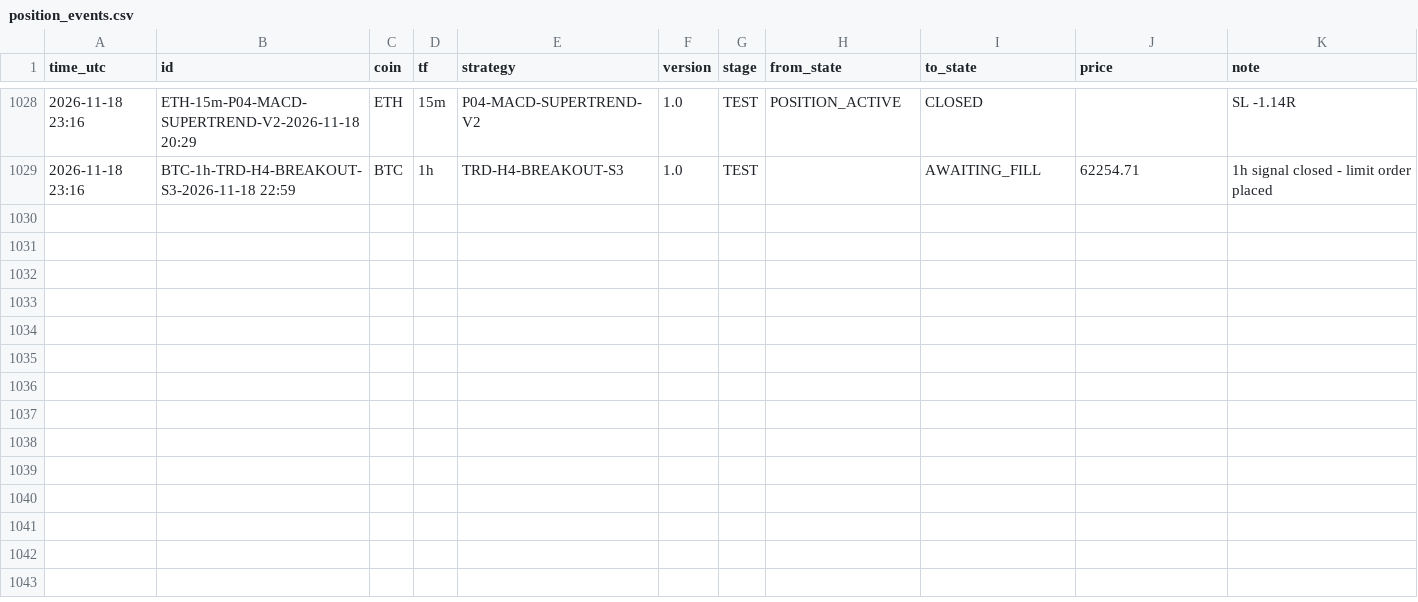
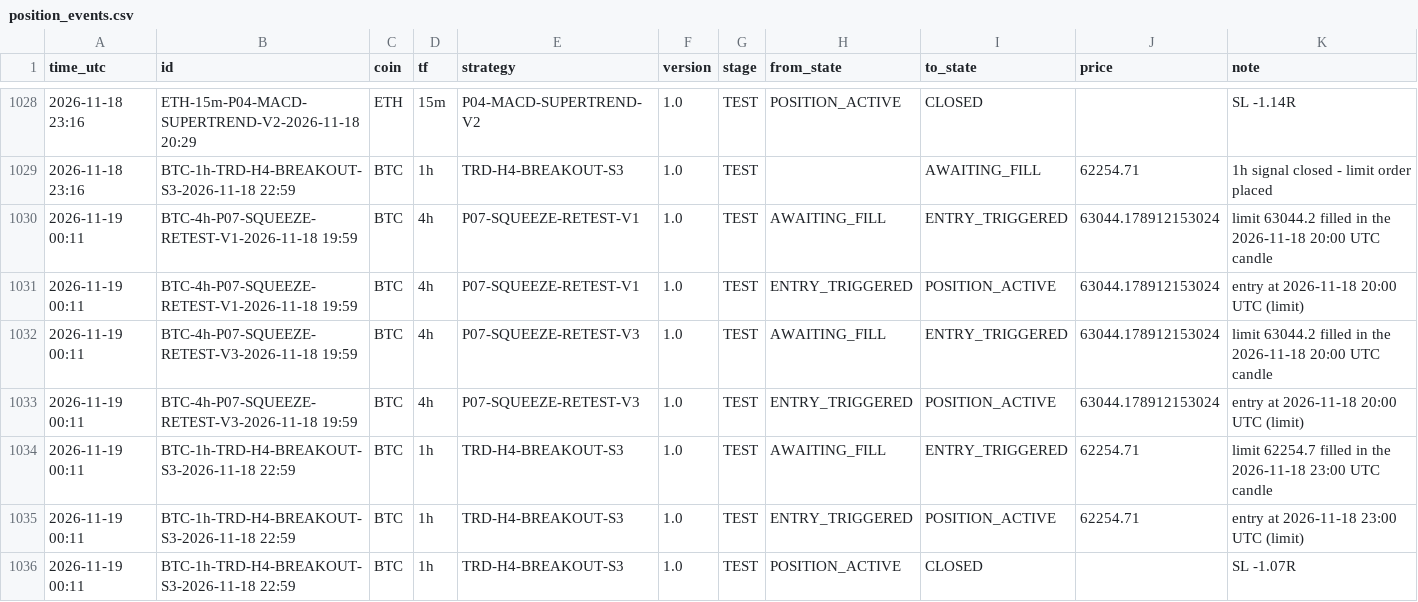
Before and after one commit to mayastraglobal-ui/crypto-signal-agent, a CSV file: reports/position_events.csv, drawn as a sheet; only a part is shown, gaps mark what is left out.

```diff
--- a/reports/position_events.csv
+++ b/reports/position_events.csv
@@ -1029 +1029,8 @@ time_utc,id,coin,tf,strategy,version,stage,from_state,to_state,price,note
 2026-11-18 23:16,BTC-1h-TRD-H4-BREAKOUT-S3-2026-11-18 22:59,BTC,1h,TRD-H4-BREAKOUT-S3,1.0,TEST,,AWAITING_FILL,62254.71,1h signal closed - limit order placed
+2026-11-19 00:11,BTC-4h-P07-SQUEEZE-RETEST-V1-2026-11-18 19:59,BTC,4h,P07-SQUEEZE-RETEST-V1,1.0,TEST,AWAITING_FILL,ENTRY_TRIGGERED,63044.178912153024,limit 63044.2 filled in the 2026-11-18 20:00 UTC candle
+2026-11-19 00:11,BTC-4h-P07-SQUEEZE-RETEST-V1-2026-11-18 19:59,BTC,4h,P07-SQUEEZE-RETEST-V1,1.0,TEST,ENTRY_TRIGGERED,POSITION_ACTIVE,63044.178912153024,entry at 2026-11-18 20:00 UTC (limit)
+2026-11-19 00:11,BTC-4h-P07-SQUEEZE-RETEST-V3-2026-11-18 19:59,BTC,4h,P07-SQUEEZE-RETEST-V3,1.0,TEST,AWAITING_FILL,ENTRY_TRIGGERED,63044.178912153024,limit 63044.2 filled in the 2026-11-18 20:00 UTC candle
+2026-11-19 00:11,BTC-4h-P07-SQUEEZE-RETEST-V3-2026-11-18 19:59,BTC,4h,P07-SQUEEZE-RETEST-V3,1.0,TEST,ENTRY_TRIGGERED,POSITION_ACTIVE,63044.178912153024,entry at 2026-11-18 20:00 UTC (limit)
+2026-11-19 00:11,BTC-1h-TRD-H4-BREAKOUT-S3-2026-11-18 22:59,BTC,1h,TRD-H4-BREAKOUT-S3,1.0,TEST,AWAITING_FILL,ENTRY_TRIGGERED,62254.71,limit 62254.7 filled in the 2026-11-18 23:00 UTC candle
+2026-11-19 00:11,BTC-1h-TRD-H4-BREAKOUT-S3-2026-11-18 22:59,BTC,1h,TRD-H4-BREAKOUT-S3,1.0,TEST,ENTRY_TRIGGERED,POSITION_ACTIVE,62254.71,entry at 2026-11-18 23:00 UTC (limit)
+2026-11-19 00:11,BTC-1h-TRD-H4-BREAKOUT-S3-2026-11-18 22:59,BTC,1h,TRD-H4-BREAKOUT-S3,1.0,TEST,POSITION_ACTIVE,CLOSED,,SL -1.07R
```
Also changed, not shown: reports/signals_log.csv, reports/strategy_scoreboard.csv, 26 other files.
